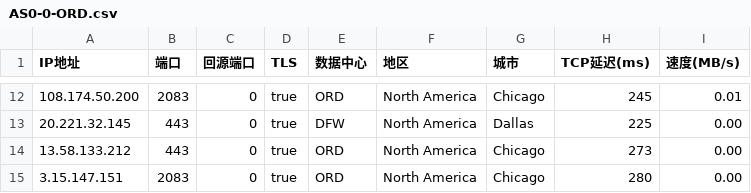
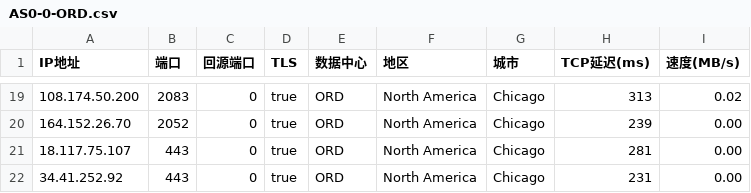
Before and after one commit to zhstzzy/rule, a CSV file: csv_cm/AS0-0-ORD.csv, drawn as a sheet; only a part is shown, gaps mark what is left out; the diff covers the shown part only.

```diff
--- a/csv_cm/AS0-0-ORD.csv
+++ b/csv_cm/AS0-0-ORD.csv
@@ -12,4 +19,4 @@
-108.174.50.200,2083,0,true,ORD,North America,Chicago,245,0.01
-20.221.32.145,443,0,true,DFW,North America,Dallas,225,0.00
-13.58.133.212,443,0,true,ORD,North America,Chicago,273,0.00
-3.15.147.151,2083,0,true,ORD,North America,Chicago,280,0.00
+108.174.50.200,2083,0,true,ORD,North America,Chicago,313,0.02
+164.152.26.70,2052,0,true,ORD,North America,Chicago,239,0.00
+18.117.75.107,443,0,true,ORD,North America,Chicago,281,0.00
+34.41.252.92,443,0,true,ORD,North America,Chicago,231,0.00
```
Also changed, not shown: 9 added rows, 2 removed rows and 22 edited cells elsewhere in this file, csv_cm/AS0-0-HKG.csv, csv_cm/AS0-0-ICN.csv, 10 other files.
